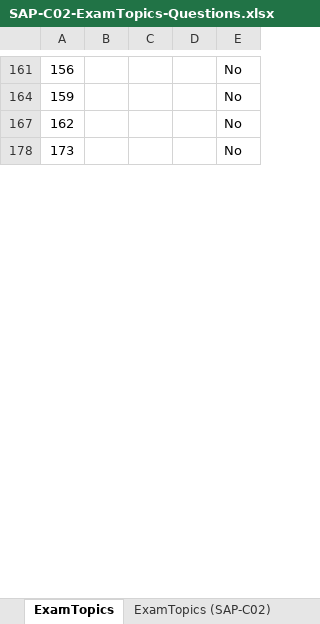
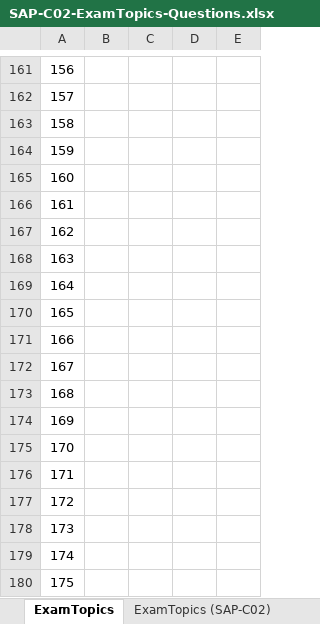
Before and after one commit to mrbalraj007/AWS-Exam-Certificate-Preparation, an Excel workbook: SAP-C03/SAP-C02-ExamTopics-Questions.xlsx, sheet ExamTopics, drawn as a sheet; only a part is shown, gaps mark what is left out; values as stored, in another font and other column widths than the file's, no borders; conditional formats not drawn; the diff covers the shown part only; the diff names each change by its address in the sheet, - before the commit and + after, or states it on an @@ line.

```diff
--- a/SAP-C03/SAP-C02-ExamTopics-Questions.xlsx (sheet ExamTopics)
+++ b/SAP-C03/SAP-C02-ExamTopics-Questions.xlsx (sheet ExamTopics)
-E161: No
+E161: (empty)
+row 162: 157
+row 163: 158
-E164: No
+E164: (empty)
+row 165: 160
+row 166: 161
-E167: No
+E167: (empty)
+row 168: 163
+row 169: 164
+row 170: 165
+row 171: 166
+row 172: 167
+row 173: 168
+row 174: 169
+row 175: 170
+row 176: 171
+row 177: 172
-E178: No
+E178: (empty)
+row 179: 174
+row 180: 175
```
Also changed, not shown: 160 added rows, 2 removed rows, 41 hidden or unhidden rows and 31 edited cells elsewhere in this sheet, hidden cells.
